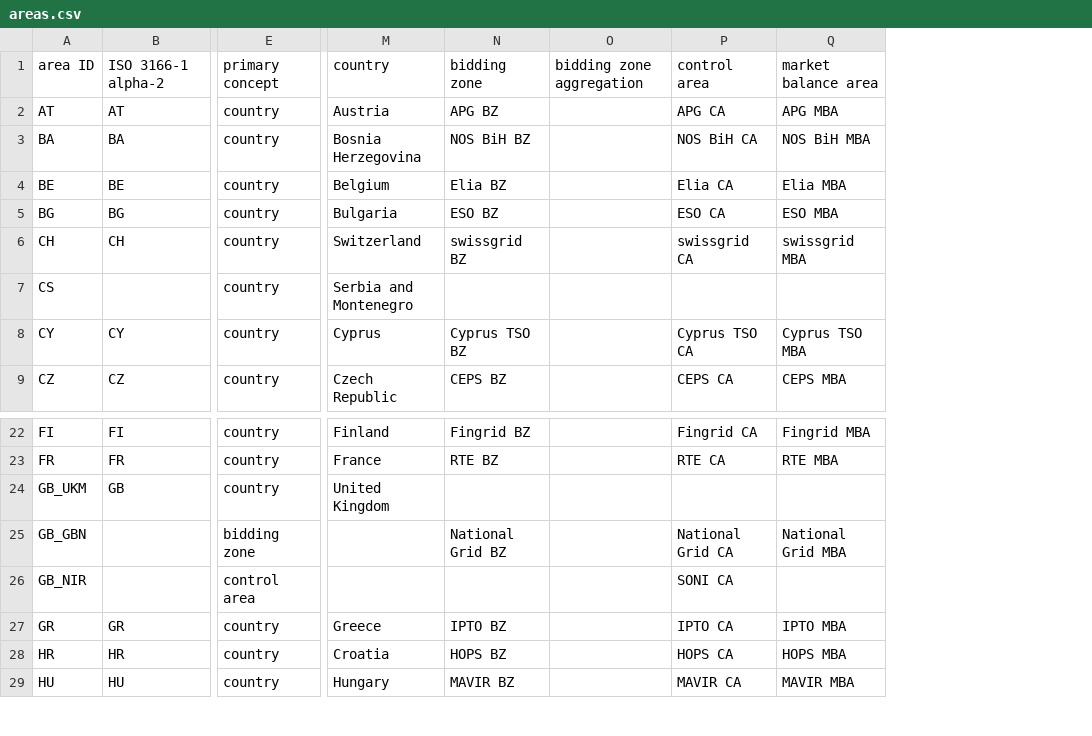
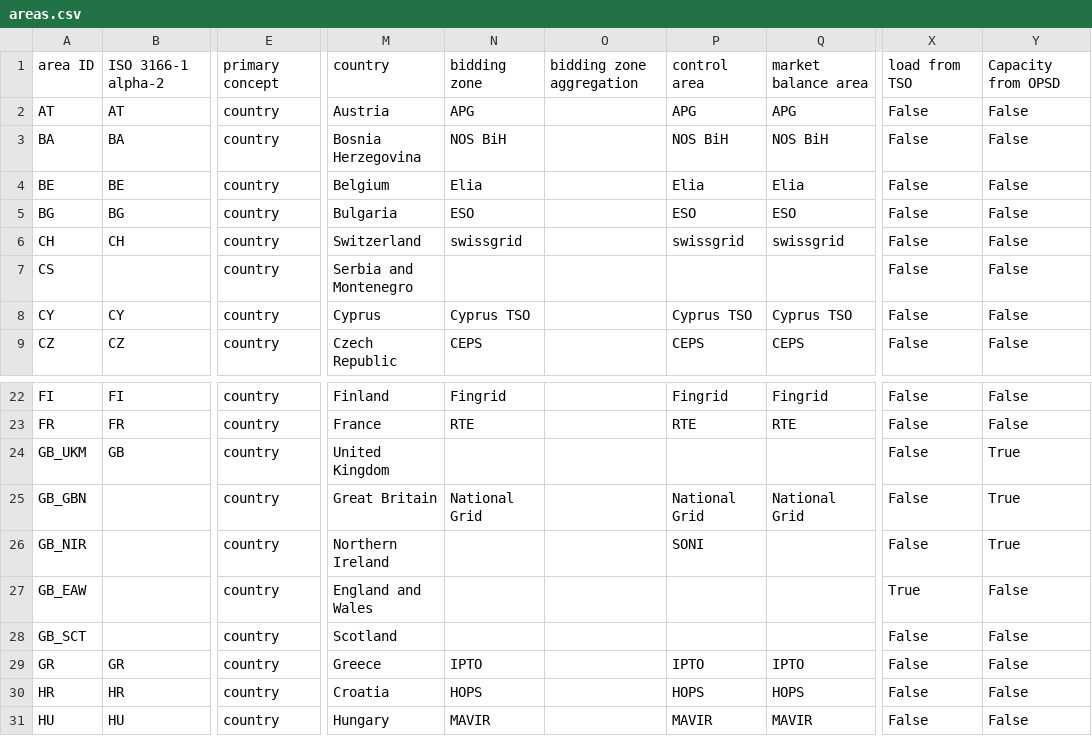
Before and after one commit to Open-Power-System-Data/time_series, a CSV file: input/areas.csv, drawn as a sheet; only a part is shown, gaps mark what is left out; removed rows and columns are numbered as before the commit, all else as after; rows hold the shown columns only; the diff covers the shown part only; the diff names each change by its address in the sheet, - before the commit and + after, or states it on an @@ line.

Commit message:
remove redundant info from area names
 - do not include CA/BZ/BZA/MBA in names

```diff
--- a/input/areas.csv
+++ b/input/areas.csv
-column N, rows 1-9: bidding zone | APG BZ | NOS BiH BZ | Elia BZ | ESO BZ | swissgrid BZ |  | Cyprus TSO BZ | CEPS BZ; rows 22-29: Fingrid BZ | RTE BZ |  | National Grid BZ |  | IPTO BZ | HOPS BZ | MAVIR BZ
-column O, row 1: bidding zone aggregation
-column P, rows 1-9: control area | APG CA | NOS BiH CA | Elia CA | ESO CA | swissgrid CA |  | Cyprus TSO CA | CEPS CA; rows 22-29: Fingrid CA | RTE CA |  | National Grid CA | SONI CA | IPTO CA | HOPS CA | MAVIR CA
-column Q, rows 1-9: market balance area | APG MBA | NOS BiH MBA | Elia MBA | ESO MBA | swissgrid MBA |  | Cyprus TSO MBA | CEPS MBA; rows 22-29: Fingrid MBA | RTE MBA |  | National Grid MBA |  | IPTO MBA | HOPS MBA | MAVIR MBA
+column N, rows 1-9: bidding zone | APG | NOS BiH | Elia | ESO | swissgrid |  | Cyprus TSO | CEPS; rows 22-25: Fingrid | RTE |  | National Grid; rows 29-31: IPTO | HOPS | MAVIR
+column O, row 1: bidding zone aggregation
+column P, rows 1-9: control area | APG | NOS BiH | Elia | ESO | swissgrid |  | Cyprus TSO | CEPS; rows 22-26: Fingrid | RTE |  | National Grid | SONI; rows 29-31: IPTO | HOPS | MAVIR
+column Q, rows 1-9: market balance area | APG | NOS BiH | Elia | ESO | swissgrid |  | Cyprus TSO | CEPS; rows 22-25: Fingrid | RTE |  | National Grid; rows 29-31: IPTO | HOPS | MAVIR
+column X, rows 1-9: load from TSO | False | False | False | False | False | False | False | False; rows 22-26: all False; rows 29-31: all False
+column Y, rows 1-9: Capacity from OPSD | False | False | False | False | False | False | False | False; rows 22-26: False | False | True | True | True; rows 29-31: all False
-E25: bidding zone
+E25: country
-M25: (empty)
+M25: Great Britain
-E26: control area
+E26: country
-M26: (empty)
+M26: Northern Ireland
+row 27: GB_EAW |  | country | England and Wales |  |  |  |  | True | False
+row 28: GB_SCT |  | country | Scotland |  |  |  |  | False | False
```
Also changed, not shown: 16 edited cells elsewhere in this file.
